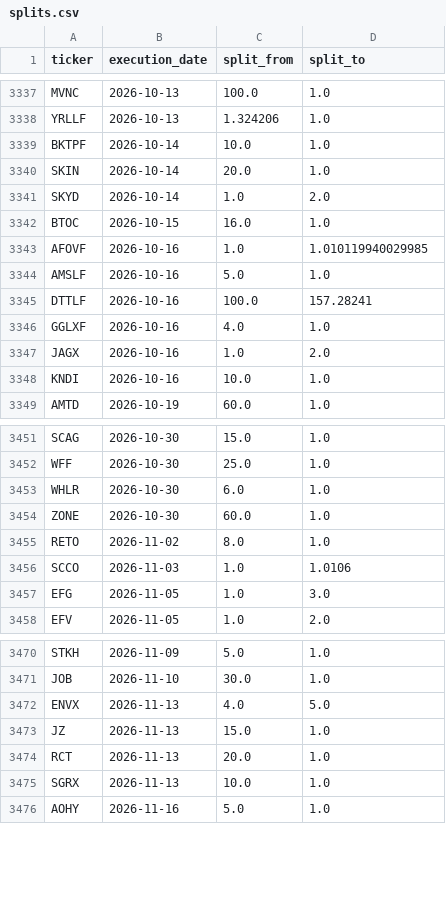
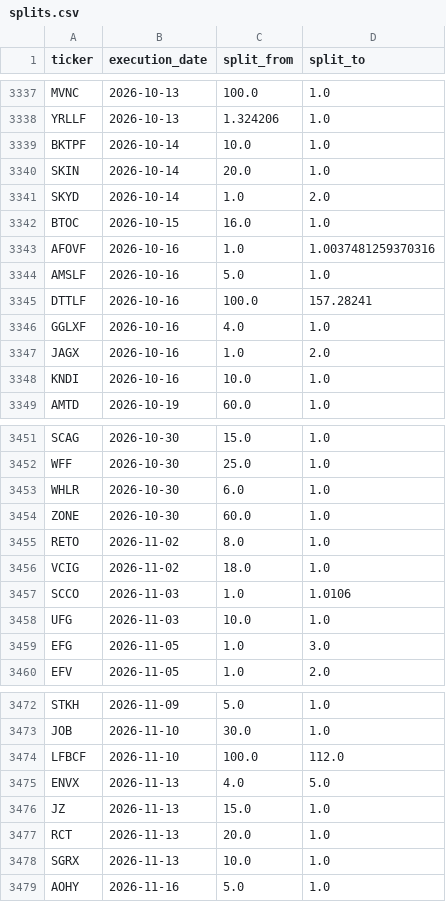
Before and after one commit to az123-stack/breadth-monitor, a CSV file: data/splits.csv, drawn as a sheet; only a part is shown, gaps mark what is left out.

```diff
--- a/data/splits.csv
+++ b/data/splits.csv
@@ -3342,3 +3342,3 @@ SKYD,2026-10-14,1.0,2.0
 BTOC,2026-10-15,16.0,1.0
-AFOVF,2026-10-16,1.0,1.010119940029985
+AFOVF,2026-10-16,1.0,1.0037481259370316
 AMSLF,2026-10-16,5.0,1.0
@@ -3455,3 +3455,5 @@ ZONE,2026-10-30,60.0,1.0
 RETO,2026-11-02,8.0,1.0
+VCIG,2026-11-02,18.0,1.0
 SCCO,2026-11-03,1.0,1.0106
+UFG,2026-11-03,10.0,1.0
 EFG,2026-11-05,1.0,3.0
@@ -3471,2 +3473,3 @@ STKH,2026-11-09,5.0,1.0
 JOB,2026-11-10,30.0,1.0
+LFBCF,2026-11-10,100.0,112.0
 ENVX,2026-11-13,4.0,5.0
```
Also changed, not shown: data/breadth.csv, data/decision_log.csv, 7 other files.
